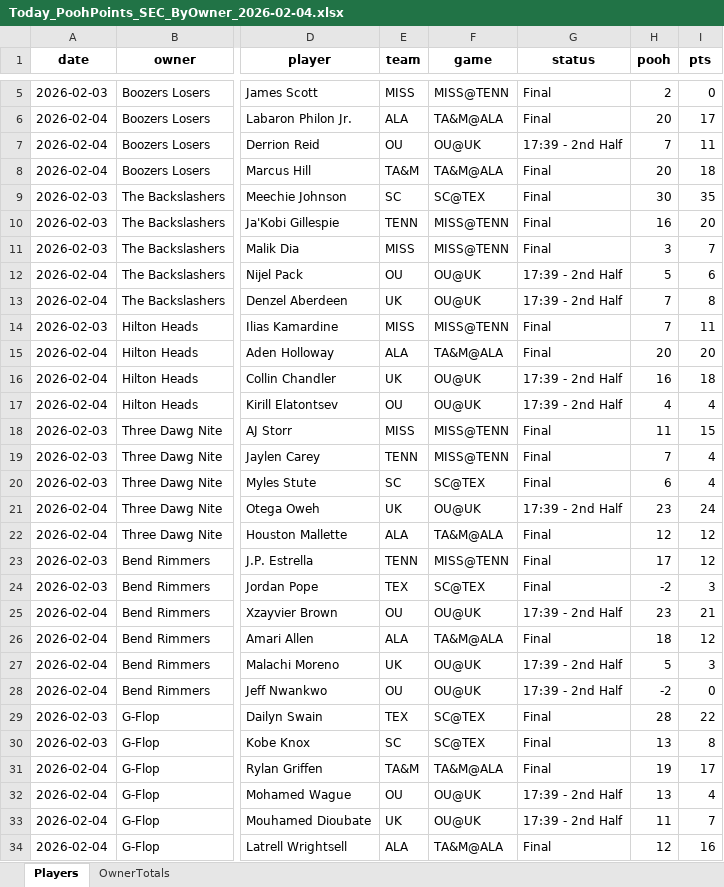
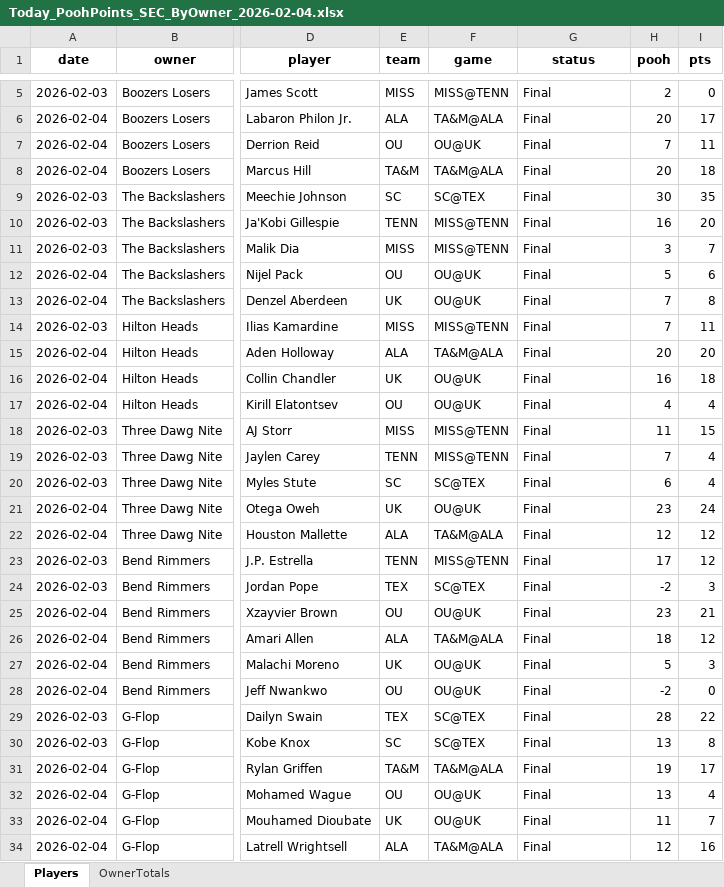
Before and after one commit to hal9000moncrief-dotcom/Pooh-League, an Excel workbook: docs/Today_PoohPoints_SEC_ByOwner_2026-02-04.xlsx, sheet Players, drawn as a sheet; only a part is shown, gaps mark what is left out; values as stored, in another font and other column widths than the file's, no borders; the diff covers the shown part only; the diff names each change by its address in the sheet, - before the commit and + after, or states it on an @@ line.

Commit message:
Pooh Points: final 20260204 -> PD10

```diff
--- a/docs/Today_PoohPoints_SEC_ByOwner_2026-02-04.xlsx (sheet Players)
+++ b/docs/Today_PoohPoints_SEC_ByOwner_2026-02-04.xlsx (sheet Players)
-G7 (status): 17:39 - 2nd Half
+G7 (status): Final
-G12:G13 (status): 17:39 - 2nd Half
+G12:G13 (status): Final
-G16:G17 (status): 17:39 - 2nd Half
+G16:G17 (status): Final
-G21 (status): 17:39 - 2nd Half
+G21 (status): Final
-G25 (status): 17:39 - 2nd Half
+G25 (status): Final
-G27:G28 (status): 17:39 - 2nd Half
+G27:G28 (status): Final
-G32:G33 (status): 17:39 - 2nd Half
+G32:G33 (status): Final
```
Also changed, not shown: 7 edited cells elsewhere in this sheet, 3 other files.
